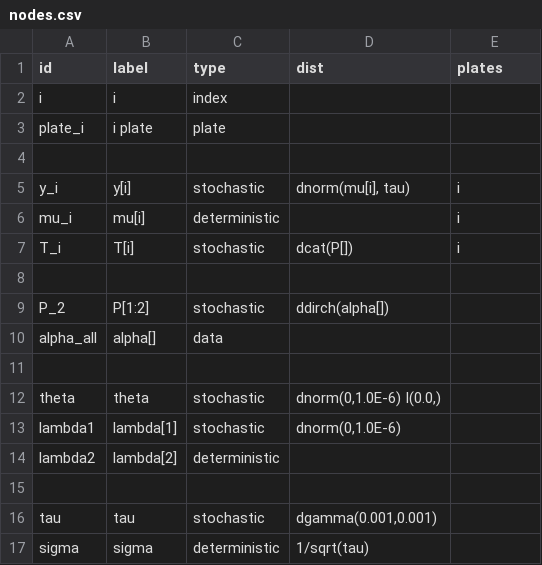
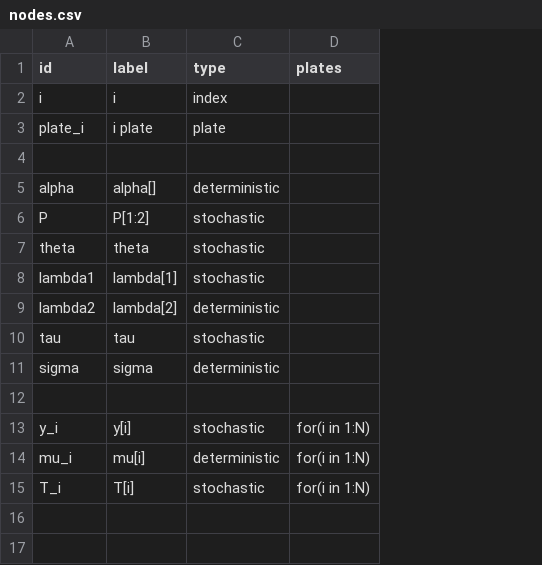
Before and after one commit to nyucel1234/DAGnabit-Documentation, a CSV file: inst/extdata/examples/eyes/nodes.csv, drawn as a sheet; removed rows and columns are numbered as before the commit, all else as after; the diff names each change by its address in the sheet, - before the commit and + after, or states it on an @@ line.

```diff
--- a/inst/extdata/examples/eyes/nodes.csv
+++ b/inst/extdata/examples/eyes/nodes.csv
-column D (dist), row 9: ddirch(alpha[]); rows 12-13: dnorm(0,1.0E-6) I(0.0,) | dnorm(0,1.0E-6); rows 16-17: dgamma(0.001,0.001) | 1/sqrt(tau)
-row 5: y_i | y[i] | stochastic | dnorm(mu[i], tau) | i
-row 6: mu_i | mu[i] | deterministic |  | i
-row 7: T_i | T[i] | stochastic | dcat(P[]) | i
-row 5: (empty)
+row 5: alpha | alpha[] | deterministic
-A6 (id): P_2
+A6 (id): P
-row 10: alpha_all | alpha[] | data
-row 11: (empty)
-row 15: (empty)
+row 12: (empty)
+row 13: y_i | y[i] | stochastic | for(i in 1:N)
+row 14: mu_i | mu[i] | deterministic | for(i in 1:N)
+row 15: T_i | T[i] | stochastic | for(i in 1:N)
```
Also changed, not shown: inst/extdata/examples/eyes/edges.csv.
